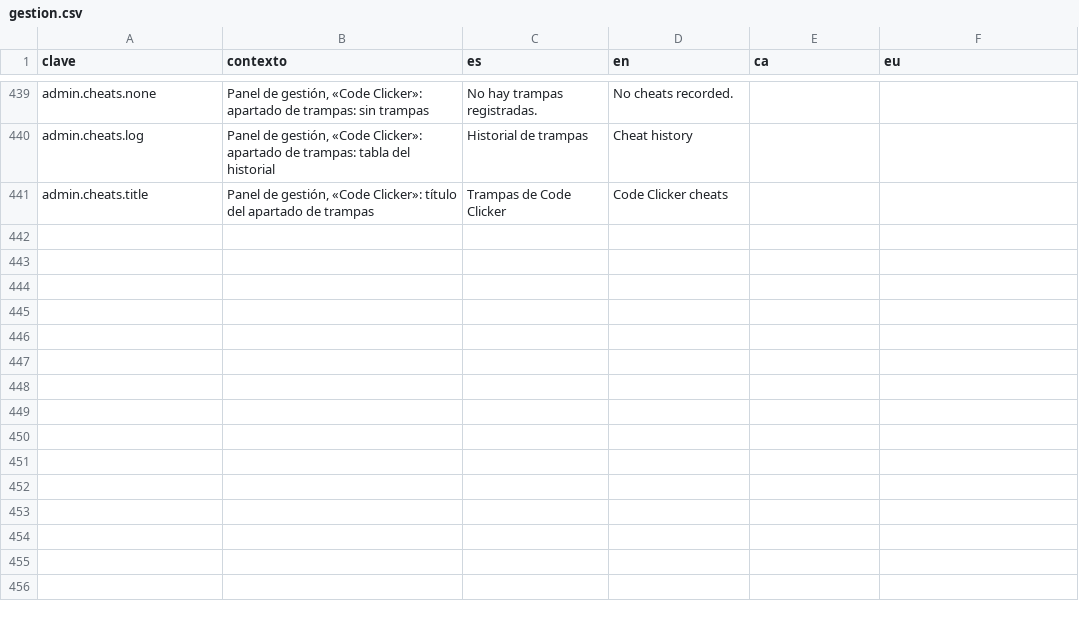
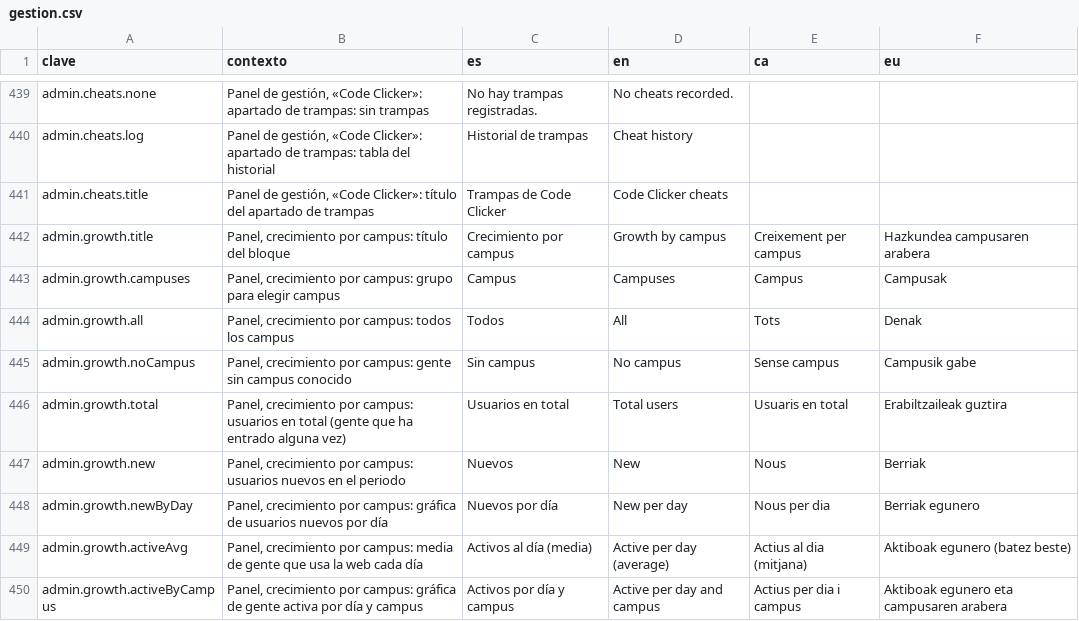
Before and after one commit to ALRO-GM/sanatorio-42, a CSV file: apps/web/src/shared/i18n/textos/gestion.csv, drawn as a sheet; only a part is shown, gaps mark what is left out; the diff names each change by its address in the sheet, - before the commit and + after, or states it on an @@ line.

```diff
--- a/apps/web/src/shared/i18n/textos/gestion.csv
+++ b/apps/web/src/shared/i18n/textos/gestion.csv
+row 442: admin.growth.title | Panel, crecimiento por campus: título del bloque | Crecimiento por campus | Growth by campus | Creixement per campus | Hazkundea campusaren arabera
+row 443: admin.growth.campuses | Panel, crecimiento por campus: grupo para elegir campus | Campus | Campuses | Campus | Campusak
+row 444: admin.growth.all | Panel, crecimiento por campus: todos los campus | Todos | All | Tots | Denak
+row 445: admin.growth.noCampus | Panel, crecimiento por campus: gente sin campus conocido | Sin campus | No campus | Sense campus | Campusik gabe
+row 446: admin.growth.total | Panel, crecimiento por campus: usuarios en total (gente que ha entrado alguna vez) | Usuarios en total | Total users | Usuaris en total | Erabiltzaileak guztira
+row 447: admin.growth.new | Panel, crecimiento por campus: usuarios nuevos en el periodo | Nuevos | New | Nous | Berriak
+row 448: admin.growth.newByDay | Panel, crecimiento por campus: gráfica de usuarios nuevos por día | Nuevos por día | New per day | Nous per dia | Berriak egunero
+row 449: admin.growth.activeAvg | Panel, crecimiento por campus: media de gente que usa la web cada día | Activos al día (media) | Active per day (average) | Actius al dia (mitjana) | Aktiboak egunero (batez beste)
+row 450: admin.growth.activeByCampus | Panel, crecimiento por campus: gráfica de gente activa por día y campus | Activos por día y campus | Active per day and campus | Actius per dia i campus | Aktiboak egunero eta campusaren arabera
```
Also changed, not shown: 15 other files.
